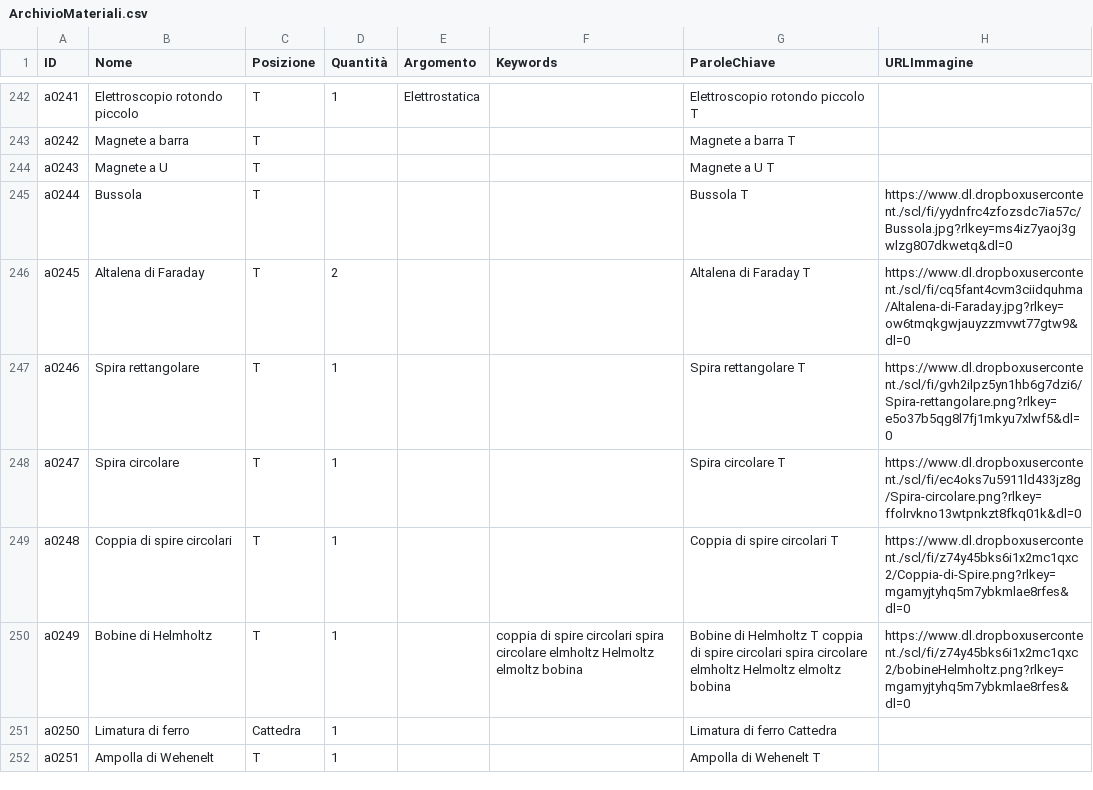
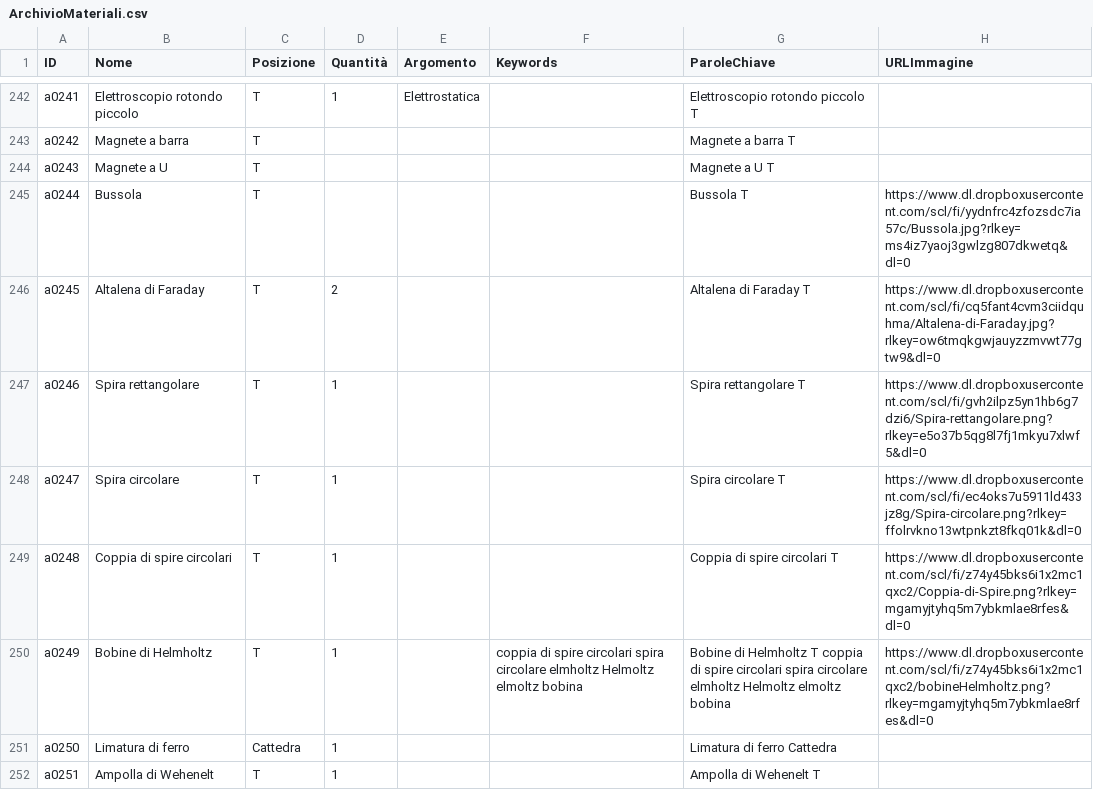
Before and after one commit to incontriconlafisica/archivioLab, a CSV file: ArchivioMateriali.csv, drawn as a sheet; only a part is shown, gaps mark what is left out.

Commit message:
Update ArchivioMateriali.csv

```diff
--- a/ArchivioMateriali.csv
+++ b/ArchivioMateriali.csv
@@ -244,8 +244,8 @@ a0242,Magnete a barra,T,,,,Magnete a barra T ,
 a0243,Magnete a U,T,,,,Magnete a U T ,
-a0244,Bussola,T,,,,Bussola T ,https://www.dl.dropboxusercontent./scl/fi/yydnfrc4zfozsdc7ia57c/Bussola.jpg?rlkey=ms4iz7yaoj3gwlzg807dkwetq&dl=0
-a0245,Altalena di Faraday,T,2,,,Altalena di Faraday T ,https://www.dl.dropboxusercontent./scl/fi/cq5fant4cvm3ciidquhma/Altalena-di-Faraday.jpg?rlkey=ow6tmqkgwjauyzzmvwt77gtw9&dl=0
-a0246,Spira rettangolare,T,1,,,Spira rettangolare T ,https://www.dl.dropboxusercontent./scl/fi/gvh2ilpz5yn1hb6g7dzi6/Spira-rettangolare.png?rlkey=e5o37b5qg8l7fj1mkyu7xlwf5&dl=0
-a0247,Spira circolare,T,1,,,Spira circolare T ,https://www.dl.dropboxusercontent./scl/fi/ec4oks7u5911ld433jz8g/Spira-circolare.png?rlkey=ffolrvkno13wtpnkzt8fkq01k&dl=0
-a0248,Coppia di spire circolari,T,1,,,Coppia di spire circolari T ,https://www.dl.dropboxusercontent./scl/fi/z74y45bks6i1x2mc1qxc2/Coppia-di-Spire.png?rlkey=mgamyjtyhq5m7ybkmlae8rfes&dl=0
-a0249,Bobine di Helmholtz,T,1,,coppia di spire circolari spira circolare elmholtz Helmoltz elmoltz bobina,Bobine di Helmholtz T coppia di spire circolari spira circolare elmholtz Helmoltz elmoltz bobina,https://www.dl.dropboxusercontent./scl/fi/z74y45bks6i1x2mc1qxc2/bobineHelmholtz.png?rlkey=mgamyjtyhq5m7ybkmlae8rfes&dl=0
+a0244,Bussola,T,,,,Bussola T ,https://www.dl.dropboxusercontent.com/scl/fi/yydnfrc4zfozsdc7ia57c/Bussola.jpg?rlkey=ms4iz7yaoj3gwlzg807dkwetq&dl=0
+a0245,Altalena di Faraday,T,2,,,Altalena di Faraday T ,https://www.dl.dropboxusercontent.com/scl/fi/cq5fant4cvm3ciidquhma/Altalena-di-Faraday.jpg?rlkey=ow6tmqkgwjauyzzmvwt77gtw9&dl=0
+a0246,Spira rettangolare,T,1,,,Spira rettangolare T ,https://www.dl.dropboxusercontent.com/scl/fi/gvh2ilpz5yn1hb6g7dzi6/Spira-rettangolare.png?rlkey=e5o37b5qg8l7fj1mkyu7xlwf5&dl=0
+a0247,Spira circolare,T,1,,,Spira circolare T ,https://www.dl.dropboxusercontent.com/scl/fi/ec4oks7u5911ld433jz8g/Spira-circolare.png?rlkey=ffolrvkno13wtpnkzt8fkq01k&dl=0
+a0248,Coppia di spire circolari,T,1,,,Coppia di spire circolari T ,https://www.dl.dropboxusercontent.com/scl/fi/z74y45bks6i1x2mc1qxc2/Coppia-di-Spire.png?rlkey=mgamyjtyhq5m7ybkmlae8rfes&dl=0
+a0249,Bobine di Helmholtz,T,1,,coppia di spire circolari spira circolare elmholtz Helmoltz elmoltz bobina,Bobine di Helmholtz T coppia di spire circolari spira circolare elmholtz Helmoltz elmoltz bobina,https://www.dl.dropboxusercontent.com/scl/fi/z74y45bks6i1x2mc1qxc2/bobineHelmholtz.png?rlkey=mgamyjtyhq5m7ybkmlae8rfes&dl=0
 a0250,Limatura di ferro,Cattedra,1,,,Limatura di ferro Cattedra ,
```
